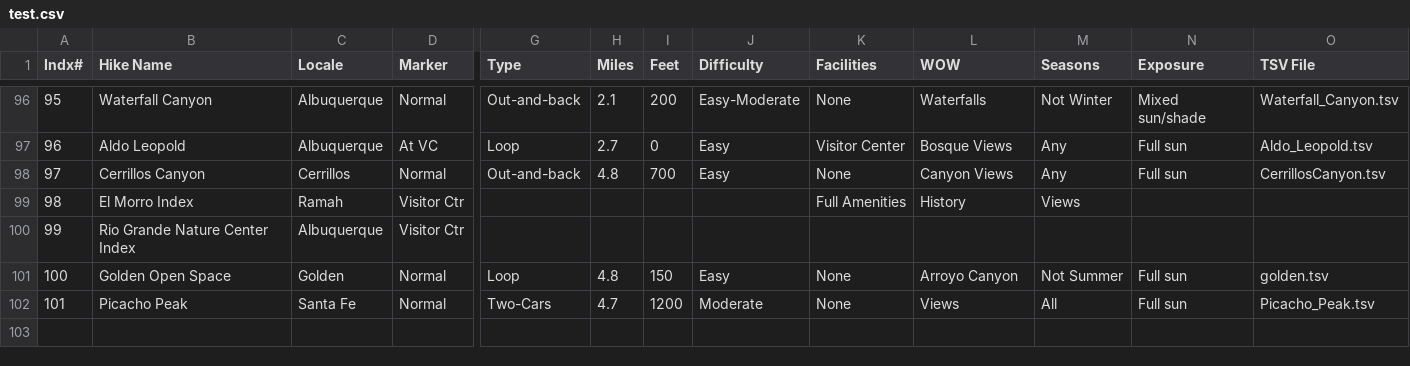
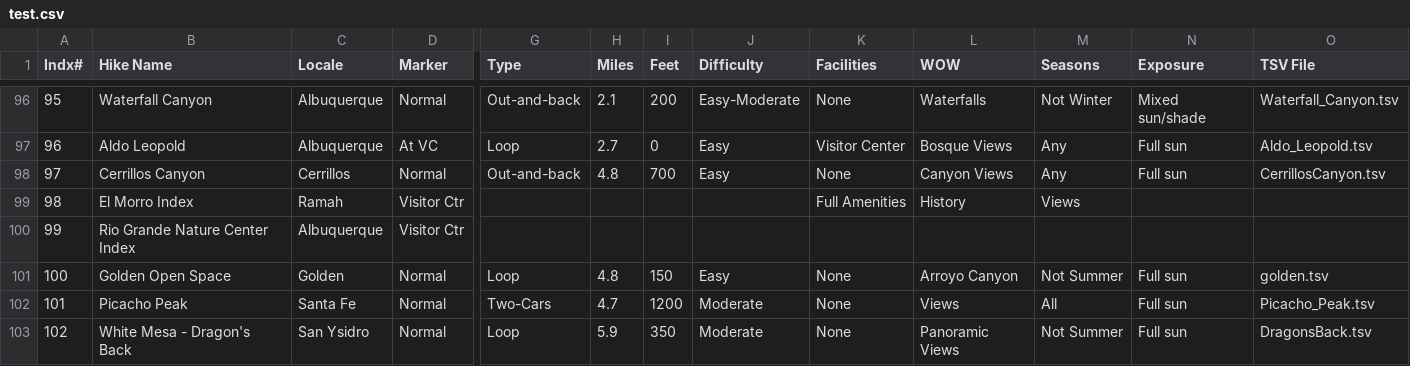
Before and after one commit to krcowles/ktesa, a CSV file: data/test.csv, drawn as a sheet; only a part is shown, gaps mark what is left out; rows hold the shown columns only; the diff names each change by its address in the sheet, - before the commit and + after, or states it on an @@ line.

Commit message:
fixed page creation using White Mesa hike to test

```diff
--- a/data/test.csv
+++ b/data/test.csv
+row 103: 102 | White Mesa - Dragon's Back | San Ysidro | Normal | Loop | 5.9 | 350 | Moderate | None | Panoramic Views | Not Summer | Full sun | DragonsBack.tsv
```
Also changed, not shown: 10 other files.
